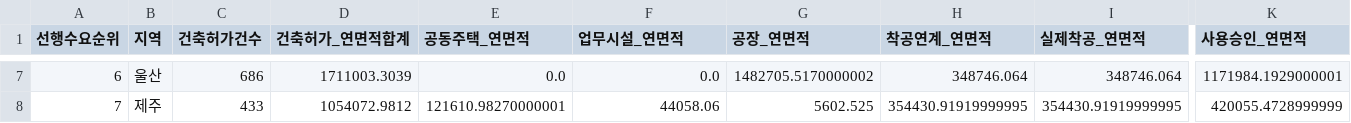
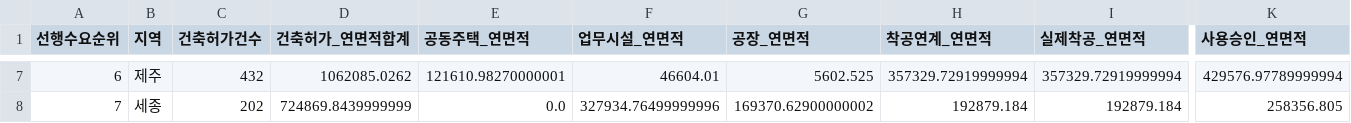
Before and after one commit to Ronaldooh123/steel-demand-report, a CSV file: data/cache/archhub_basis_region_summary_latest.csv, drawn as a sheet; only a part is shown, gaps mark what is left out; the diff covers the shown part only; the diff names each change by its address in the sheet, - before the commit and + after, or states it on an @@ line.

```diff
--- a/data/cache/archhub_basis_region_summary_latest.csv
+++ b/data/cache/archhub_basis_region_summary_latest.csv
-B7 (지역): 울산
+B7 (지역): 제주
-C7 (건축허가건수): 686
+C7 (건축허가건수): 432
-D7 (건축허가_연면적합계): 1711003.3039
+D7 (건축허가_연면적합계): 1062085.0262
-E7 (공동주택_연면적): 0.0
+E7 (공동주택_연면적): 121610.98270000001
-F7 (업무시설_연면적): 0.0
+F7 (업무시설_연면적): 46604.01
-G7 (공장_연면적): 1482705.5170000002
+G7 (공장_연면적): 5602.525
-H7 (착공연계_연면적): 348746.064
+H7 (착공연계_연면적): 357329.72919999994
-I7 (실제착공_연면적): 348746.064
+I7 (실제착공_연면적): 357329.72919999994
-K7 (사용승인_연면적): 1171984.1929000001
+K7 (사용승인_연면적): 429576.97789999994
-B8 (지역): 제주
+B8 (지역): 세종
-C8 (건축허가건수): 433
+C8 (건축허가건수): 202
-D8 (건축허가_연면적합계): 1054072.9812
+D8 (건축허가_연면적합계): 724869.8439999999
-E8 (공동주택_연면적): 121610.98270000001
+E8 (공동주택_연면적): 0.0
-F8 (업무시설_연면적): 44058.06
+F8 (업무시설_연면적): 327934.76499999996
-G8 (공장_연면적): 5602.525
+G8 (공장_연면적): 169370.62900000002
-H8 (착공연계_연면적): 354430.91919999995
+H8 (착공연계_연면적): 192879.184
-I8 (실제착공_연면적): 354430.91919999995
+I8 (실제착공_연면적): 192879.184
-K8 (사용승인_연면적): 420055.4728999999
+K8 (사용승인_연면적): 258356.805
```
Also changed, not shown: 154 edited cells elsewhere in this file, 2 other files.
